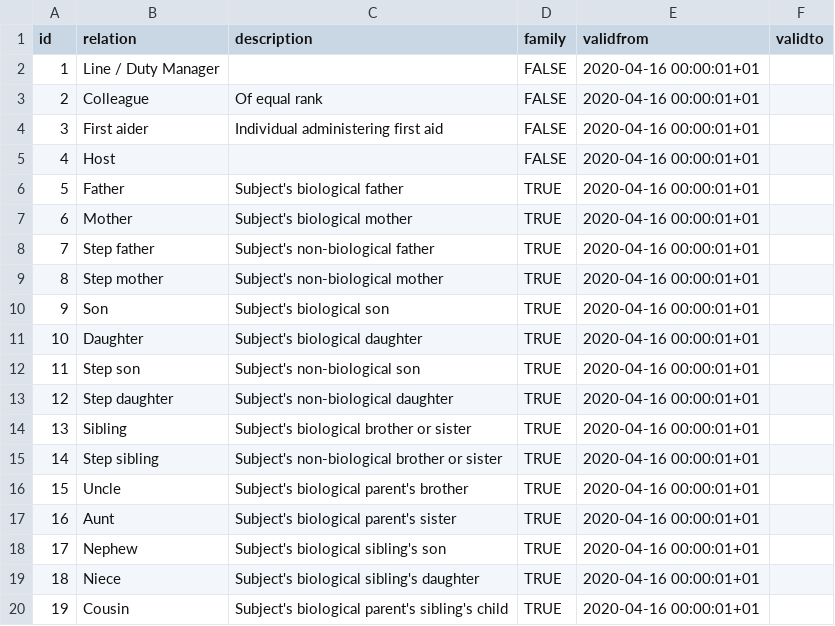
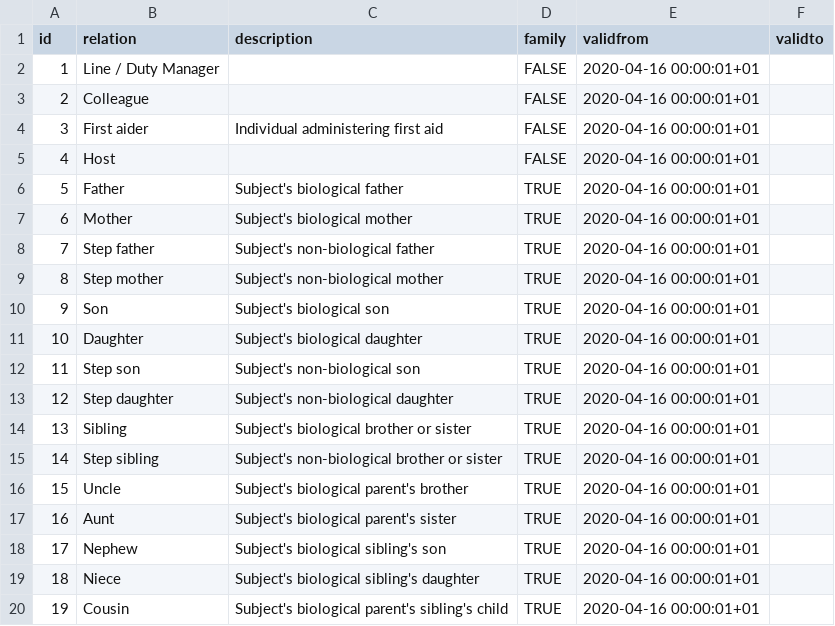
Before and after one commit to UKHomeOffice/RefData, a CSV file: schemas/reference/bulkload/relation.csv, drawn as a sheet.

Commit message:
Removing incorrect description

```diff
--- a/schemas/reference/bulkload/relation.csv
+++ b/schemas/reference/bulkload/relation.csv
@@ -2,3 +2,3 @@ id,relation,description,family,validfrom,validto
 1,Line / Duty Manager,,FALSE,2020-04-16 00:00:01+01,
-2,Colleague,Of equal rank,FALSE,2020-04-16 00:00:01+01,
+2,Colleague,,FALSE,2020-04-16 00:00:01+01,
 3,First aider,Individual administering first aid,FALSE,2020-04-16 00:00:01+01,
```
